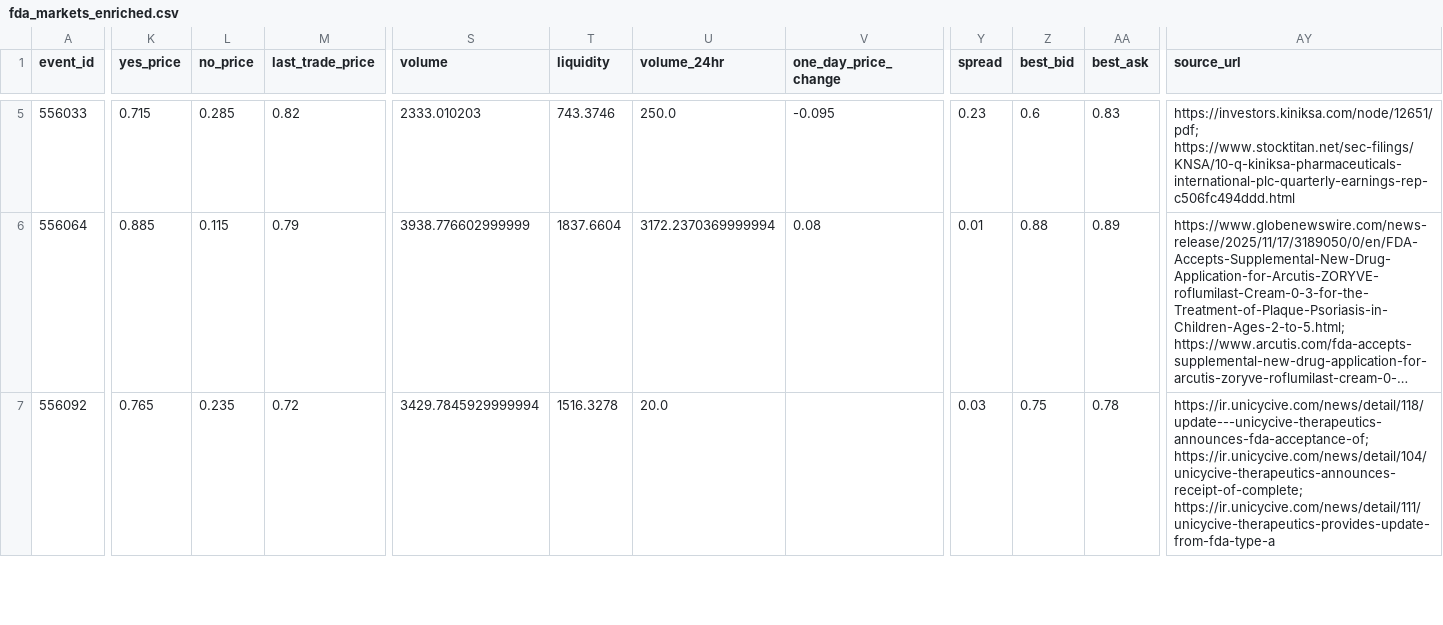
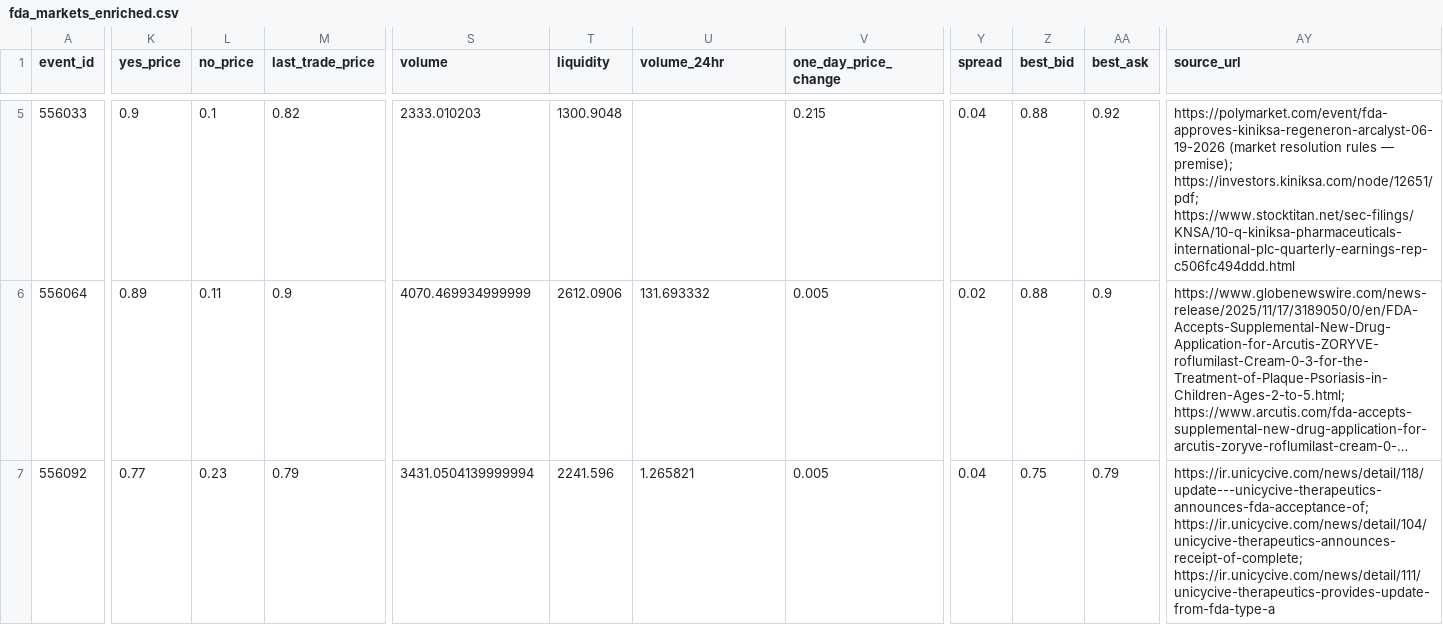
Before and after one commit to realakshayk1/fda-markets, a CSV file: fda_markets_enriched.csv, drawn as a sheet; only a part is shown, gaps mark what is left out; long unchanged cells end in …; the diff covers the shown part only; the diff names each change by its address in the sheet, - before the commit and + after, or states it on an @@ line.

```diff
--- a/fda_markets_enriched.csv
+++ b/fda_markets_enriched.csv
-K5 (yes_price): 0.715
+K5 (yes_price): 0.9
-L5 (no_price): 0.285
+L5 (no_price): 0.1
-T5 (liquidity): 743.3746
+T5 (liquidity): 1300.9048
-U5 (volume_24hr): 250.0
+U5 (volume_24hr): (empty)
-V5 (one_day_price_change): -0.095
+V5 (one_day_price_change): 0.215
-Y5 (spread): 0.23
+Y5 (spread): 0.04
-Z5 (best_bid): 0.6
+Z5 (best_bid): 0.88
-AA5 (best_ask): 0.83
+AA5 (best_ask): 0.92
-AY5 (source_url): https://investors.kiniksa.com/node/12651/pdf; https://www.stocktitan.net/sec-filings/KNSA/10-q-kiniksa-pharmaceuticals-international-plc-quarterly-earnings-rep-c506fc494ddd.html
+AY5 (source_url): https://polymarket.com/event/fda-approves-kiniksa-regeneron-arcalyst-06-19-2026 (market resolution rules — premise); https://investors.kiniksa.com/node/12651/pdf; https://www.stocktitan.net/sec-filings/KNSA/10-q-kiniksa-pharmaceuticals-international-plc-quarterly-earnings-rep-c506fc494ddd.html
-K6 (yes_price): 0.885
+K6 (yes_price): 0.89
-L6 (no_price): 0.115
+L6 (no_price): 0.11
-M6 (last_trade_price): 0.79
+M6 (last_trade_price): 0.9
-S6 (volume): 3938.776602999999
+S6 (volume): 4070.469934999999
-T6 (liquidity): 1837.6604
+T6 (liquidity): 2612.0906
-U6 (volume_24hr): 3172.2370369999994
+U6 (volume_24hr): 131.693332
-V6 (one_day_price_change): 0.08
+V6 (one_day_price_change): 0.005
-Y6 (spread): 0.01
+Y6 (spread): 0.02
-AA6 (best_ask): 0.89
+AA6 (best_ask): 0.9
-K7 (yes_price): 0.765
+K7 (yes_price): 0.77
-L7 (no_price): 0.235
+L7 (no_price): 0.23
-M7 (last_trade_price): 0.72
+M7 (last_trade_price): 0.79
-S7 (volume): 3429.7845929999994
+S7 (volume): 3431.0504139999994
-T7 (liquidity): 1516.3278
+T7 (liquidity): 2241.596
-U7 (volume_24hr): 20.0
+U7 (volume_24hr): 1.265821
-V7 (one_day_price_change): (empty)
+V7 (one_day_price_change): 0.005
-Y7 (spread): 0.03
+Y7 (spread): 0.04
-AA7 (best_ask): 0.78
+AA7 (best_ask): 0.79
```
Also changed, not shown: 62 edited cells elsewhere in this file, edge_open.csv, enrichment.csv, 7 other files.
